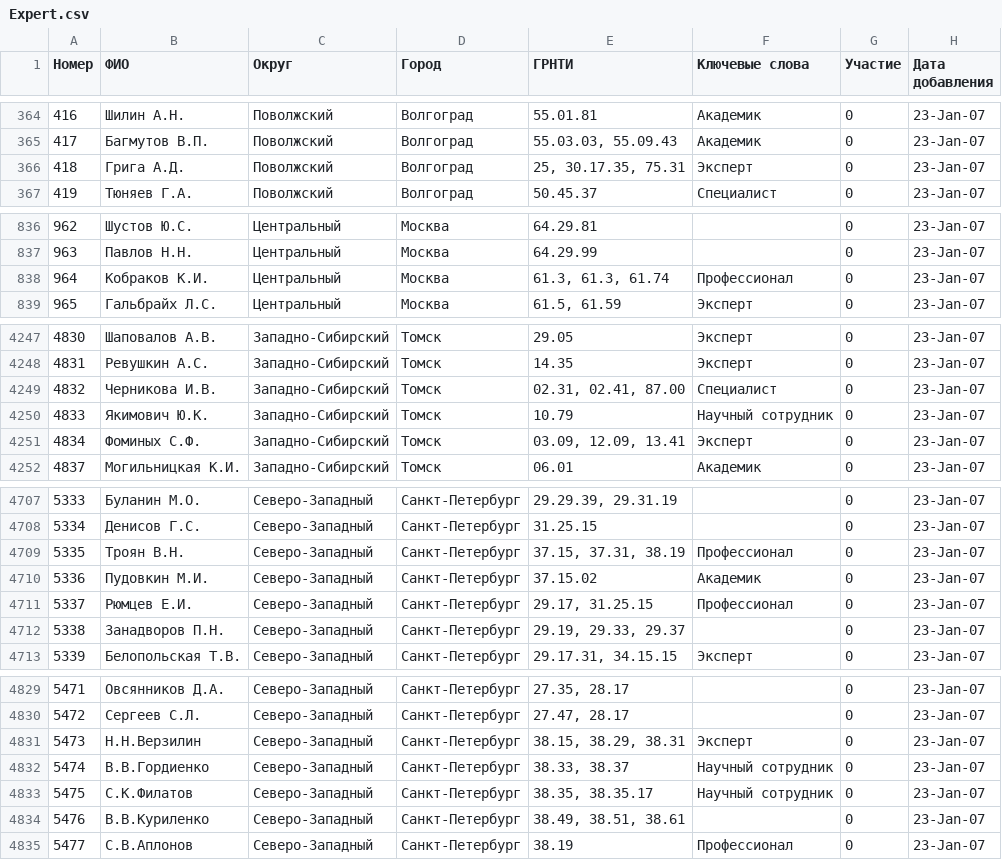
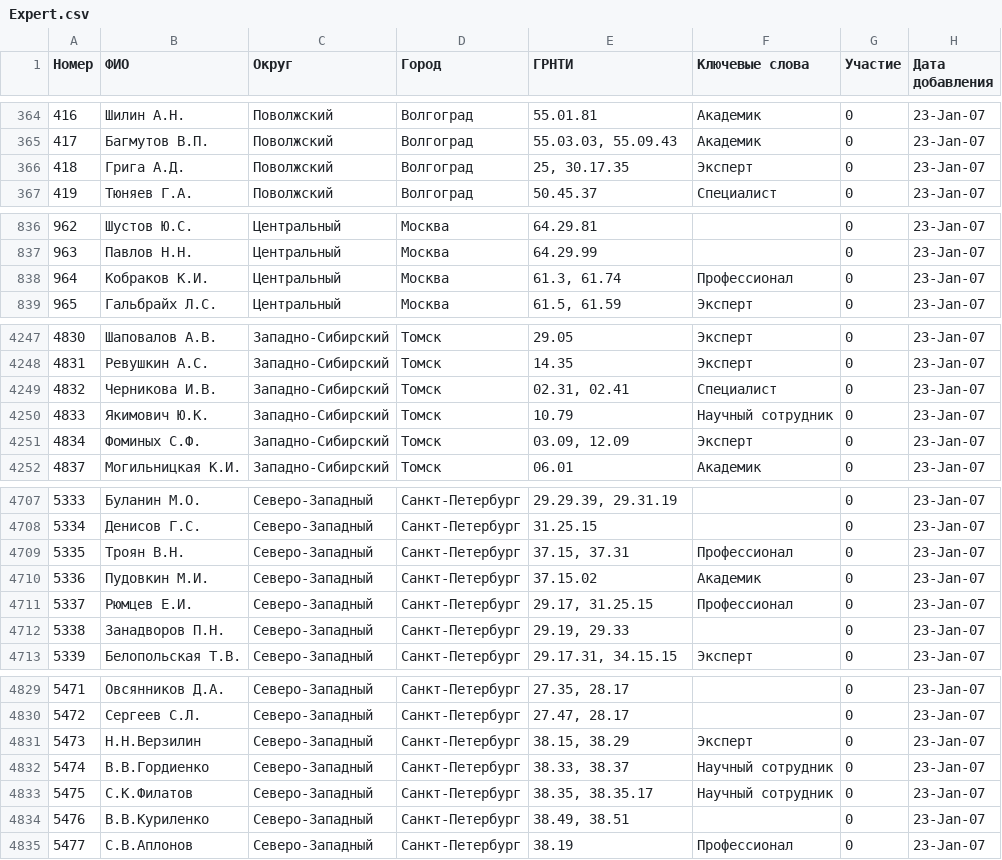
Before and after one commit to LegkoskurovGO/work, a CSV file: data/Expert.csv, drawn as a sheet; only a part is shown, gaps mark what is left out; the diff covers the shown part only.

Commit message:
ГРНТИ1,2 без новых окон

```diff
--- a/data/Expert.csv
+++ b/data/Expert.csv
@@ -365,3 +365,3 @@
 417,Багмутов В.П.,Поволжский,Волгоград,"55.03.03, 55.09.43",Академик,0,23-Jan-07
-418,Грига А.Д.,Поволжский,Волгоград,"25, 30.17.35, 75.31",Эксперт,0,23-Jan-07
+418,Грига А.Д.,Поволжский,Волгоград,"25, 30.17.35",Эксперт,0,23-Jan-07
 419,Тюняев Г.А.,Поволжский,Волгоград,50.45.37,Специалист,0,23-Jan-07
@@ -837,3 +837,3 @@
 963,Павлов Н.Н.,Центральный,Москва,64.29.99,,0,23-Jan-07
-964,Кобраков К.И.,Центральный,Москва,"61.3, 61.3, 61.74",Профессионал,0,23-Jan-07
+964,Кобраков К.И.,Центральный,Москва,"61.3, 61.74",Профессионал,0,23-Jan-07
 965,Гальбрайх Л.С.,Центральный,Москва,"61.5, 61.59",Эксперт,0,23-Jan-07
@@ -4248,5 +4248,5 @@
 4831,Ревушкин А.С.,Западно-Сибирский,Томск,14.35,Эксперт,0,23-Jan-07
-4832,Черникова И.В.,Западно-Сибирский,Томск,"02.31, 02.41, 87.00",Специалист,0,23-Jan-07
+4832,Черникова И.В.,Западно-Сибирский,Томск,"02.31, 02.41",Специалист,0,23-Jan-07
 4833,Якимович Ю.К.,Западно-Сибирский,Томск,10.79,Научный сотрудник,0,23-Jan-07
-4834,Фоминых С.Ф.,Западно-Сибирский,Томск,"03.09, 12.09, 13.41",Эксперт,0,23-Jan-07
+4834,Фоминых С.Ф.,Западно-Сибирский,Томск,"03.09, 12.09",Эксперт,0,23-Jan-07
 4837,Могильницкая К.И.,Западно-Сибирский,Томск,06.01,Академик,0,23-Jan-07
@@ -4708,6 +4708,6 @@
 5334,Денисов Г.С.,Северо-Западный,Санкт-Петербург,31.25.15,,0,23-Jan-07
-5335,Троян В.Н.,Северо-Западный,Санкт-Петербург,"37.15, 37.31, 38.19",Профессионал,0,23-Jan-07
+5335,Троян В.Н.,Северо-Западный,Санкт-Петербург,"37.15, 37.31",Профессионал,0,23-Jan-07
 5336,Пудовкин М.И.,Северо-Западный,Санкт-Петербург,37.15.02,Академик,0,23-Jan-07
 5337,Рюмцев Е.И.,Северо-Западный,Санкт-Петербург,"29.17, 31.25.15",Профессионал,0,23-Jan-07
-5338,Занадворов П.Н.,Северо-Западный,Санкт-Петербург,"29.19, 29.33, 29.37",,0,23-Jan-07
+5338,Занадворов П.Н.,Северо-Западный,Санкт-Петербург,"29.19, 29.33",,0,23-Jan-07
 5339,Белопольская Т.В.,Северо-Западный,Санкт-Петербург,"29.17.31, 34.15.15",Эксперт,0,23-Jan-07
@@ -4830,6 +4830,6 @@
 5472,Сергеев С.Л.,Северо-Западный,Санкт-Петербург,"27.47, 28.17",,0,23-Jan-07
-5473,Н.Н.Верзилин,Северо-Западный,Санкт-Петербург,"38.15, 38.29, 38.31",Эксперт,0,23-Jan-07
+5473,Н.Н.Верзилин,Северо-Западный,Санкт-Петербург,"38.15, 38.29",Эксперт,0,23-Jan-07
 5474,В.В.Гордиенко,Северо-Западный,Санкт-Петербург,"38.33, 38.37",Научный сотрудник,0,23-Jan-07
 5475,С.К.Филатов,Северо-Западный,Санкт-Петербург,"38.35, 38.35.17",Научный сотрудник,0,23-Jan-07
-5476,В.В.Куриленко,Северо-Западный,Санкт-Петербург,"38.49, 38.51, 38.61",,0,23-Jan-07
+5476,В.В.Куриленко,Северо-Западный,Санкт-Петербург,"38.49, 38.51",,0,23-Jan-07
 5477,С.В.Аплонов,Северо-Западный,Санкт-Петербург,38.19,Профессионал,0,23-Jan-07
```
Also changed, not shown: 27 edited cells elsewhere in this file, 9 other files.
